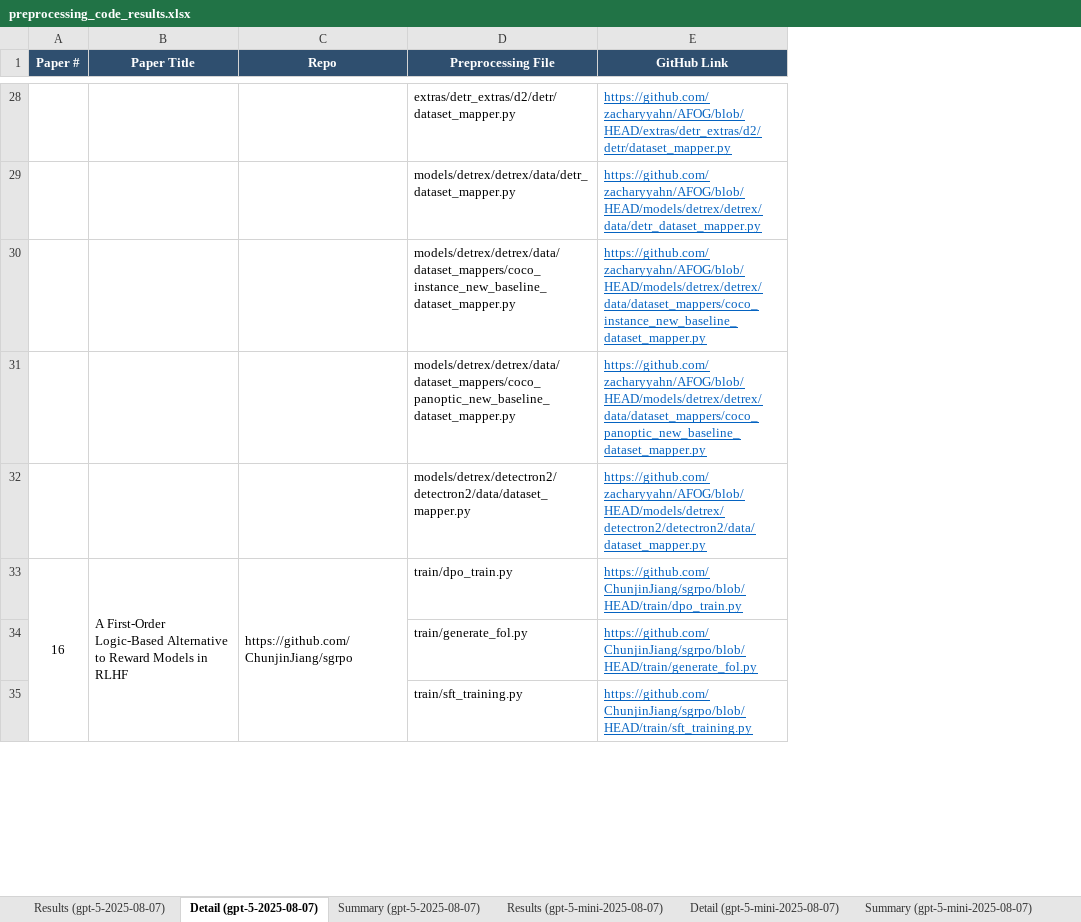
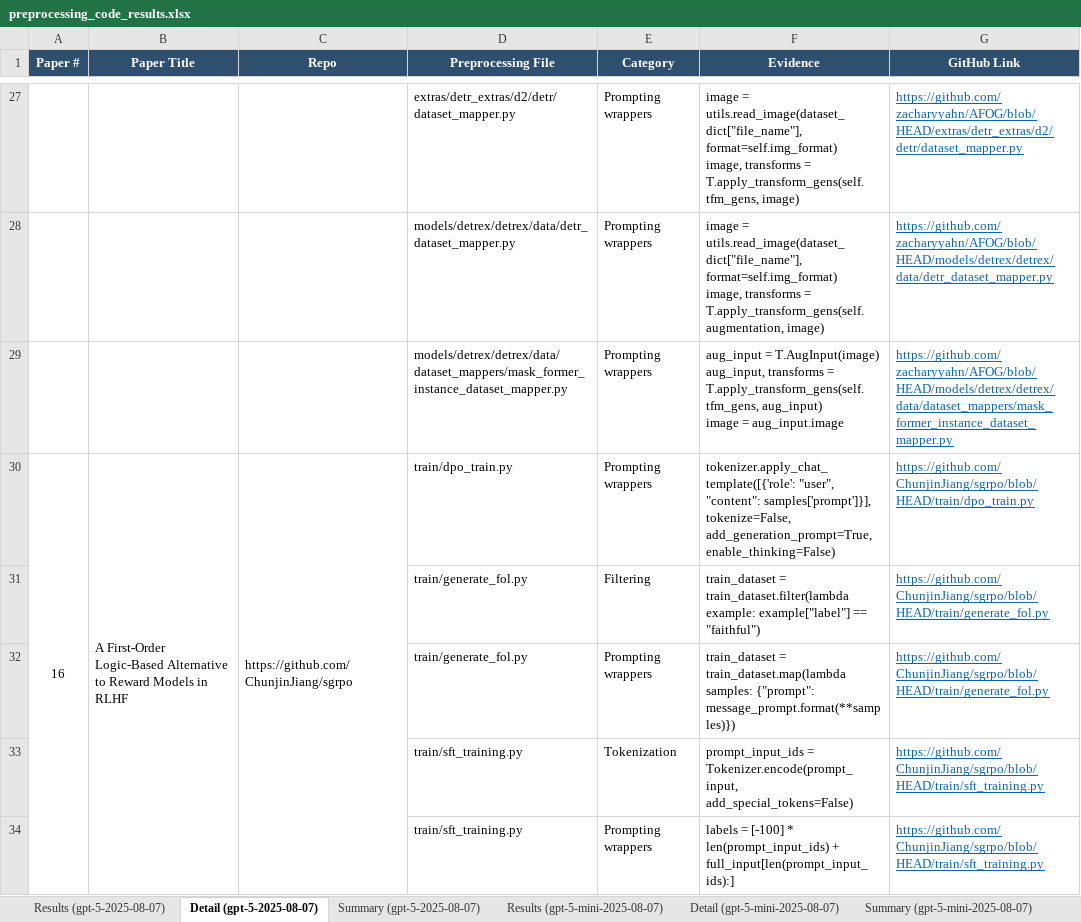
Before and after one commit to AminDaryan/Scrape-GitHub, an Excel workbook: requirement_checks/5.1.code_availability/5.1.3.pre-processing_&_pipeline_code/results/preprocessing_code_results.xlsx, sheet Detail (gpt-5-2025-08-07), drawn as a sheet; only a part is shown, gaps mark what is left out; values as stored, in another font and other column widths than the file's, no borders; removed rows and columns are numbered as before the commit, all else as after; ↵ is a line break in a cell; the diff covers the shown part only; the diff names each change by its address in the sheet, - before the commit and + after, or states it on an @@ line.

Commit message:
feat(5.1.3): correctly classify non-NLP preprocessing + Detail evidence
The repo-only preprocessing/pipeline classifier was misclassifying
non-NLP papers (e.g. VULCA-EMNLP2025) as NOT_APPLICABLE because the
prompt was text-centric and high-signal files were truncated when
unrelated scripts crowded the shared char budget.

Prompt (prompts.py):
- Broaden tokenization/filtering/prompting to cover any modality
  (text, image, audio, video, multimodal). Image patching, saliency
  filtering, audio framing, mel-spectrogram extraction all count.
- Add a vision few-shot example (adaptive sliding window + saliency).
- Switch preprocessing_files to a list of {path, category, evidence}
  so per-file evidence can be surfaced downstream.

Per-bucket char budgets (config.py + collect_repo_content):
- Split the 80k char budget per bucket: NAMED 50k, FOLDER 20k,
  GENERIC 10k. Raise per-file cap for NAMED files to 16k.
- collect_repo_content returns per-bucket structure so a single
  bucket can be reused for remediation.

Auto-remediation:
- When the first LLM pass returns NOT_APPLICABLE but NAMED files
  were present, re-prompt with NAMED-only content. If that pass says
  EXISTS, prefer the corrected verdict. Logged as [Retry] lines.

Excel output:
- Detail sheet: add Category and Evidence columns alongside File /
  GitHub Link. Row heights auto-fit evidence snippets.
- Results sheet: add Coverage % column before Tokens Used.

Refactor / simplifications:
- Lift the github.io (GitHub Pages) regex into
  common/github_helpers.parse_github_repo; drop the local
  parse_repo_url wrapper.
- Replace hand-rolled content cache with functools.lru_cache.
- Extract Detail-sheet writing into _write_detail_sheet.
- Use os.path.splitext, _this.parents[2], single Font definition.
- Drop unused imports; rewrite module docstring.

```diff
--- a/requirement_checks/5.1.code_availability/5.1.3.pre-processing_&_pipeline_code/results/preprocessing_code_results.xlsx (sheet Detail (gpt-5-2025-08-07))
+++ b/requirement_checks/5.1.code_availability/5.1.3.pre-processing_&_pipeline_code/results/preprocessing_code_results.xlsx (sheet Detail (gpt-5-2025-08-07))
+column E (Category), rows 27-31: Prompting wrappers | Prompting wrappers | Prompting wrappers | Prompting wrappers | Filtering; row 34: Prompting wrappers
+column F (Evidence), rows 27-31: image = utils.read_image(dataset_dict["file_name"], format=self.img_format) ↵ image, transforms = T.apply_transform_gens(self.tfm_gens, image) | image = utils.read_image(dataset_dict["file_name"], format=self.img_format) ↵ image, transforms = T.apply_transform_gens(self.augmentation, image) | aug_input = T.AugInput(image) ↵ aug_input, transforms = T.apply_transform_gens(self.tfm_gens, aug_input) ↵ image = aug_input.image | tokenizer.apply_chat_template([{'role': "user", "content": samples['prompt']}], tokenize=False, add_generation_prompt=True, enable_thinking=False) | train_dataset = train_dataset.filter(lambda example: example["label"] == "faithful"); row 34: labels = [-100] * len(prompt_input_ids) + full_input[len(prompt_input_ids):]
-row 30:  |  |  | models/detrex/detrex/data/dataset_mappers/coco_instance_new_baseline_dataset_mapper.py | https://github.com/zacharyyahn/AFOG/blob/HEAD/models/detrex/detrex/data/dataset_mappers/coco_instance_new_baseline_dataset_mapper.py
-D29 (Preprocessing File): models/detrex/detrex/data/dataset_mappers/coco_panoptic_new_baseline_dataset_mapper.py
+D29 (Preprocessing File): models/detrex/detrex/data/dataset_mappers/mask_former_instance_dataset_mapper.py
-G29 (GitHub Link): https://github.com/zacharyyahn/AFOG/blob/HEAD/models/detrex/detrex/data/dataset_mappers/coco_panoptic_new_baseline_dataset_mapper.py
+G29 (GitHub Link): https://github.com/zacharyyahn/AFOG/blob/HEAD/models/detrex/detrex/data/dataset_mappers/mask_former_instance_dataset_mapper.py
-row 32:  |  |  | models/detrex/detectron2/detectron2/data/dataset_mapper.py | https://github.com/zacharyyahn/AFOG/blob/HEAD/models/detrex/detectron2/detectron2/data/dataset_mapper.py
+row 32:  |  |  | train/generate_fol.py | Prompting wrappers | train_dataset = train_dataset.map(lambda samples: {"prompt": message_prompt.format(**samples)}) | https://github.com/ChunjinJiang/sgrpo/blob/HEAD/train/generate_fol.py
+row 33:  |  |  | train/sft_training.py | Tokenization | prompt_input_ids = Tokenizer.encode(prompt_input, add_special_tokens=False) | https://github.com/ChunjinJiang/sgrpo/blob/HEAD/train/sft_training.py
```
Also changed, not shown: 8 added rows, 22 removed rows, 3 moved rows, 8 edited cells and merged cells elsewhere in this sheet, sheet Detail (gpt-5-mini-2025-08-07), sheet Results (gpt-5-mini-2025-08-07), sheet Detail (gpt-5-nano-2025-08-07), sheet Results (gpt-5-nano-2025-08-07), sheet Results (gpt-5-2025-08-07), sheet Model Comparison, 3 more sheets, 1 other file.
